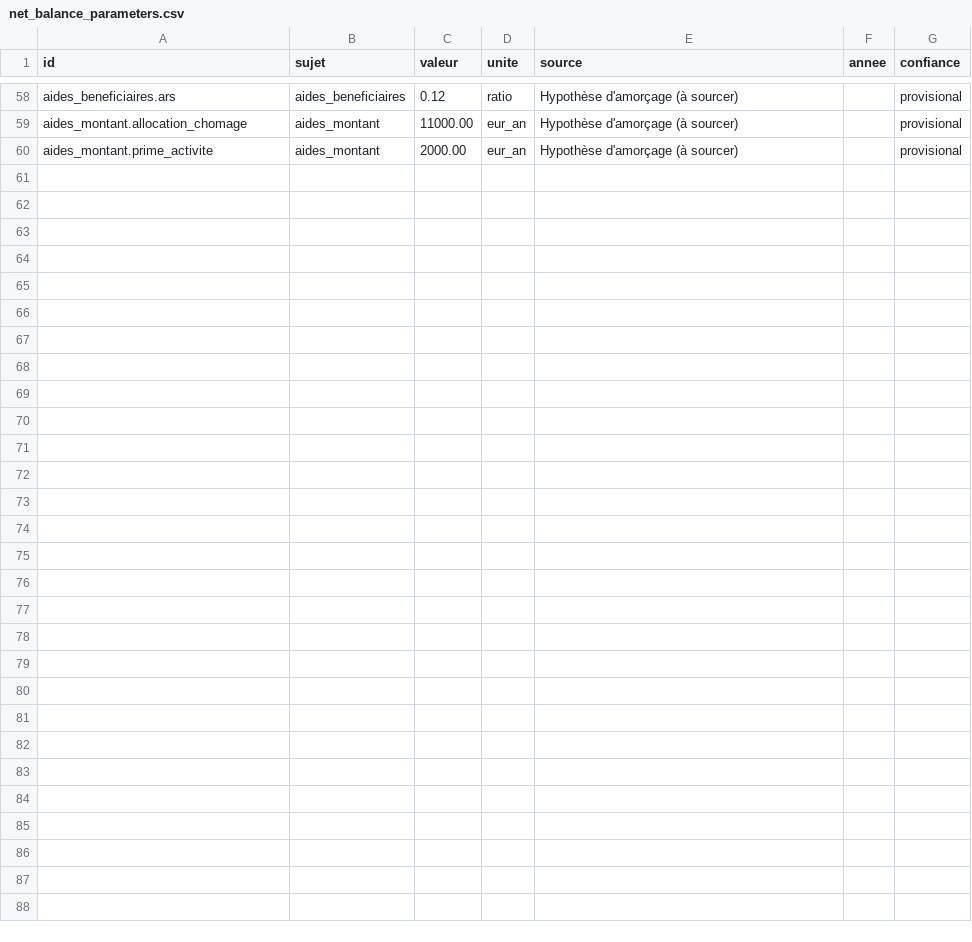
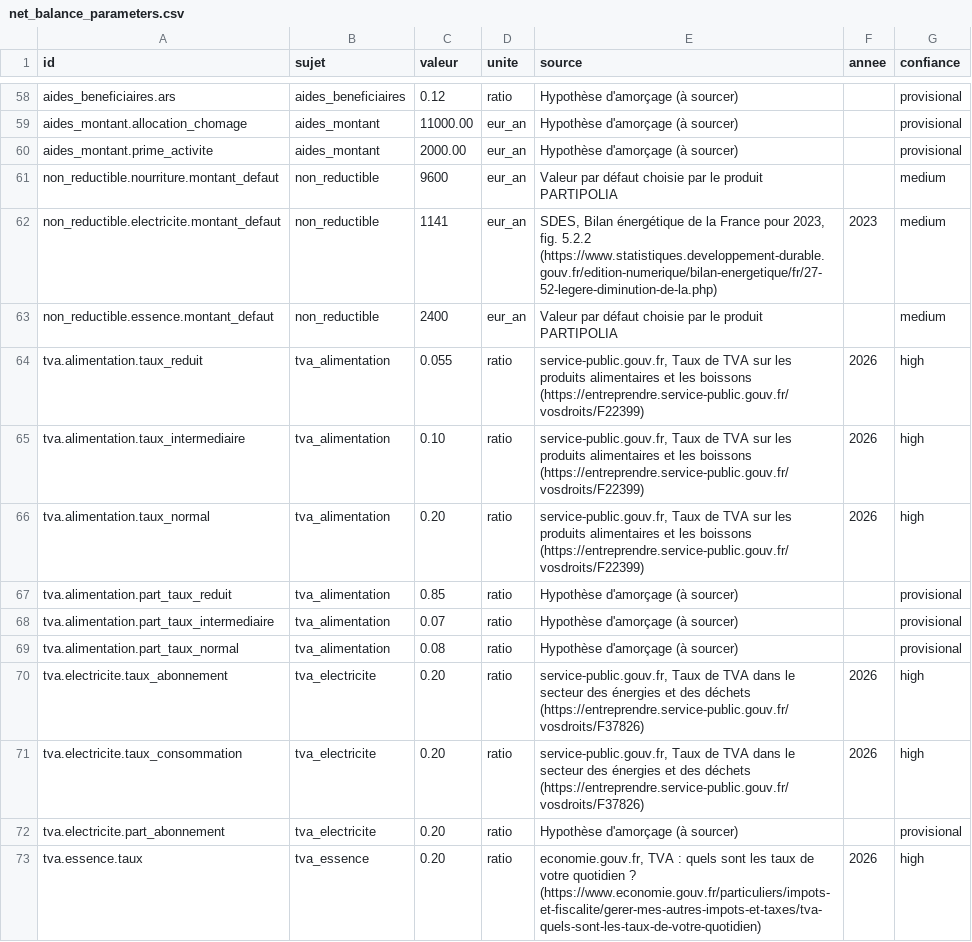
Before and after one commit to Sam9682/partipolia, a CSV file: app/economics/data/net_balance/net_balance_parameters.csv, drawn as a sheet; only a part is shown, gaps mark what is left out.

```diff
--- a/app/economics/data/net_balance/net_balance_parameters.csv
+++ b/app/economics/data/net_balance/net_balance_parameters.csv
@@ -60 +60,14 @@ aides_montant.allocation_chomage,aides_montant,11000.00,eur_an,"Hypothèse d'amo
 aides_montant.prime_activite,aides_montant,2000.00,eur_an,"Hypothèse d'amorçage (à sourcer)",,provisional
+non_reductible.nourriture.montant_defaut,non_reductible,9600,eur_an,Valeur par défaut choisie par le produit PARTIPOLIA,,medium
+non_reductible.electricite.montant_defaut,non_reductible,1141,eur_an,"SDES, Bilan énergétique de la France pour 2023, fig. 5.2.2 (https://www.statistiques.developpement-durable.gouv.fr/edition-numerique/bilan-energetique/fr/27-52-legere-diminution-de-la.php)",2023,medium
+non_reductible.essence.montant_defaut,non_reductible,2400,eur_an,Valeur par défaut choisie par le produit PARTIPOLIA,,medium
+tva.alimentation.taux_reduit,tva_alimentation,0.055,ratio,"service-public.gouv.fr, Taux de TVA sur les produits alimentaires et les boissons (https://entreprendre.service-public.gouv.fr/vosdroits/F22399)",2026,high
+tva.alimentation.taux_intermediaire,tva_alimentation,0.10,ratio,"service-public.gouv.fr, Taux de TVA sur les produits alimentaires et les boissons (https://entreprendre.service-public.gouv.fr/vosdroits/F22399)",2026,high
+tva.alimentation.taux_normal,tva_alimentation,0.20,ratio,"service-public.gouv.fr, Taux de TVA sur les produits alimentaires et les boissons (https://entreprendre.service-public.gouv.fr/vosdroits/F22399)",2026,high
+tva.alimentation.part_taux_reduit,tva_alimentation,0.85,ratio,Hypothèse d'amorçage (à sourcer),,provisional
+tva.alimentation.part_taux_intermediaire,tva_alimentation,0.07,ratio,Hypothèse d'amorçage (à sourcer),,provisional
+tva.alimentation.part_taux_normal,tva_alimentation,0.08,ratio,Hypothèse d'amorçage (à sourcer),,provisional
+tva.electricite.taux_abonnement,tva_electricite,0.20,ratio,"service-public.gouv.fr, Taux de TVA dans le secteur des énergies et des déchets (https://entreprendre.service-public.gouv.fr/vosdroits/F37826)",2026,high
+tva.electricite.taux_consommation,tva_electricite,0.20,ratio,"service-public.gouv.fr, Taux de TVA dans le secteur des énergies et des déchets (https://entreprendre.service-public.gouv.fr/vosdroits/F37826)",2026,high
+tva.electricite.part_abonnement,tva_electricite,0.20,ratio,Hypothèse d'amorçage (à sourcer),,provisional
+tva.essence.taux,tva_essence,0.20,ratio,"economie.gouv.fr, TVA : quels sont les taux de votre quotidien ? (https://www.economie.gouv.fr/particuliers/impots-et-fiscalite/gerer-mes-autres-impots-et-taxes/tva-quels-sont-les-taux-de-votre-quotidien)",2026,high
```
Also changed, not shown: 17 other files.
